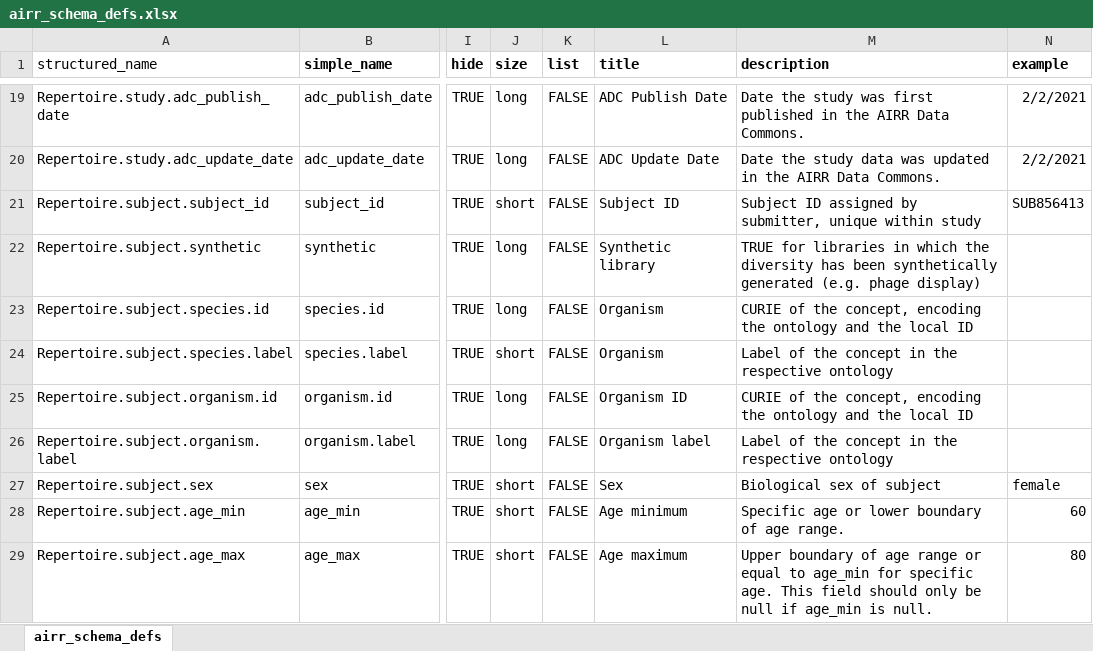
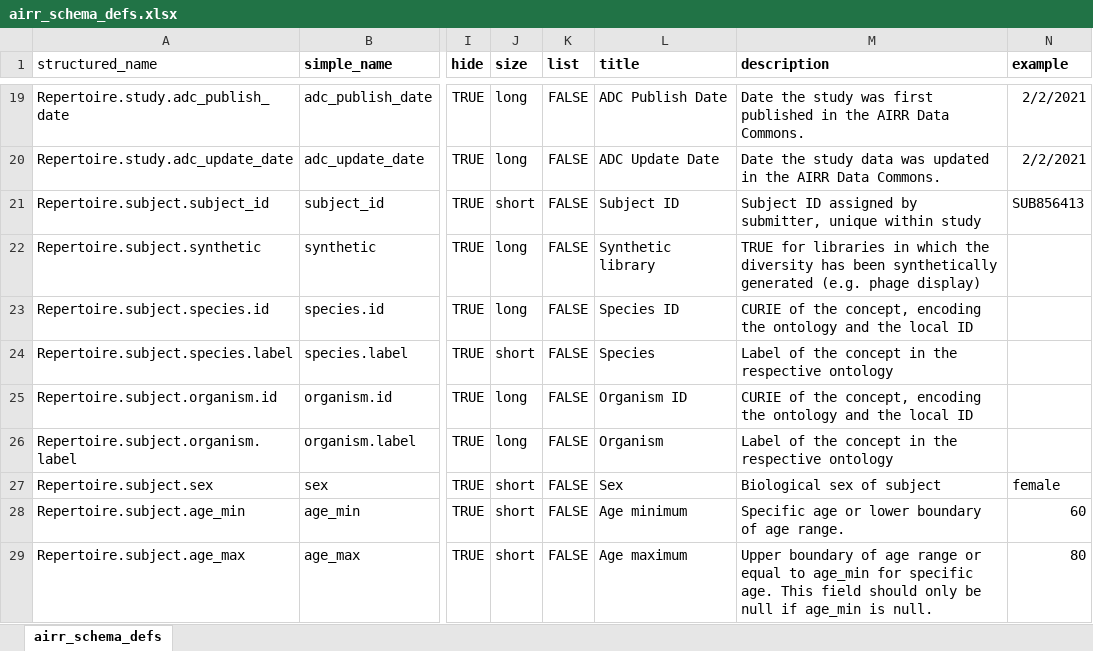
Before and after one commit to williamdlees/digby_backend, an Excel workbook: db/airr_schema_defs.xlsx, sheet airr_schema_defs, drawn as a sheet; only a part is shown, gaps mark what is left out; values as stored, in another font and other column widths than the file's, no borders; the diff covers the shown part only; the diff names each change by its address in the sheet, - before the commit and + after, or states it on an @@ line.

```diff
--- a/db/airr_schema_defs.xlsx (sheet airr_schema_defs)
+++ b/db/airr_schema_defs.xlsx (sheet airr_schema_defs)
-L23 (title): Organism
+L23 (title): Species ID
-L24 (title): Organism
+L24 (title): Species
-L26 (title): Organism label
+L26 (title): Organism
```
Also changed, not shown: 1 added row and 27 edited cells elsewhere in this sheet, 9 other files.
